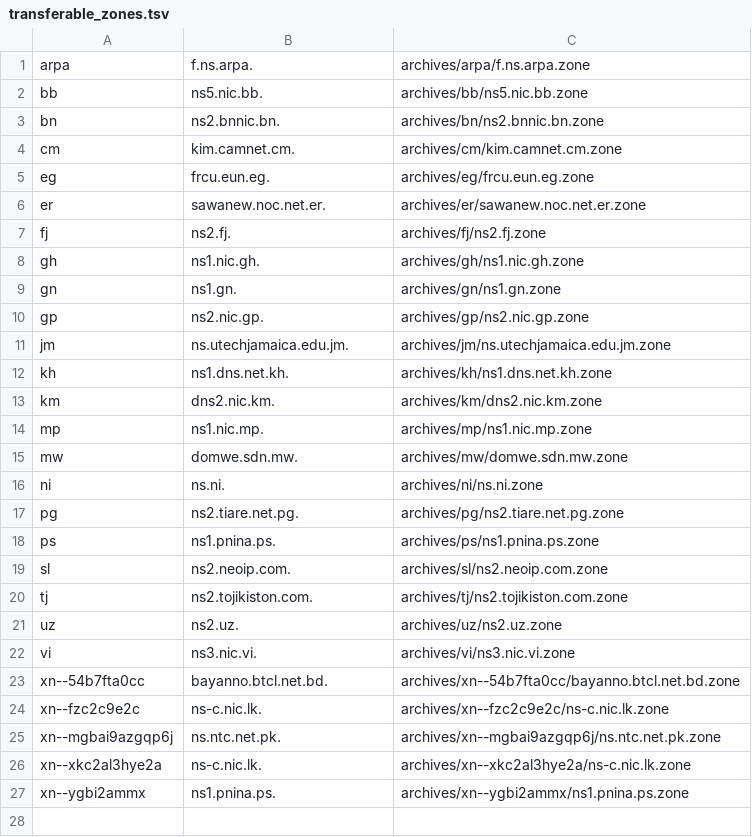
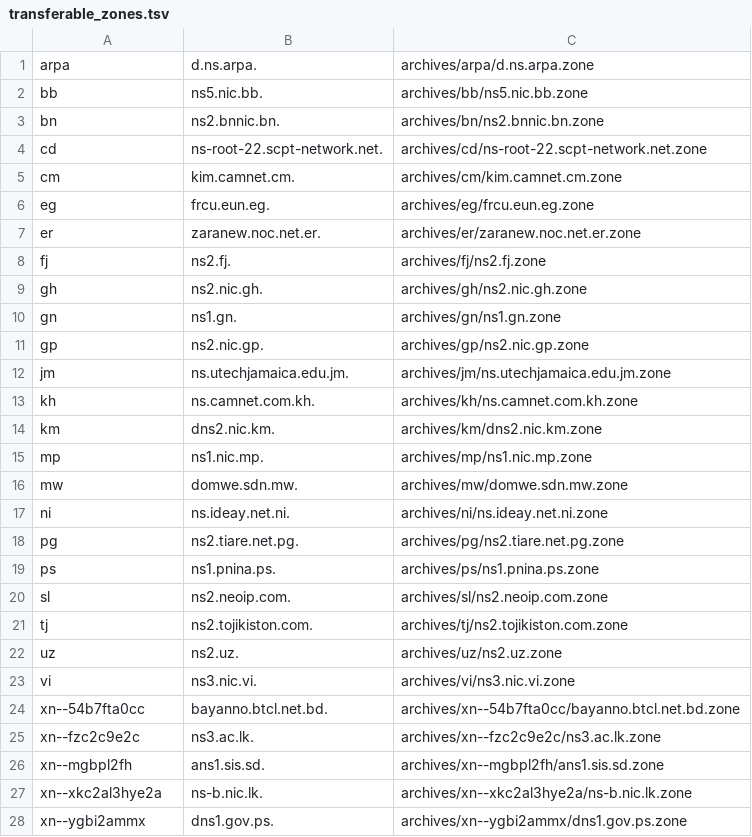
Before and after one commit to vuong2023/TLDR-2, a TSV file: transferable_zones.tsv, drawn as a sheet.

```diff
--- a/transferable_zones.tsv
+++ b/transferable_zones.tsv
@@ -1,9 +1,10 @@
-arpa	f.ns.arpa.	archives/arpa/f.ns.arpa.zone
+arpa	d.ns.arpa.	archives/arpa/d.ns.arpa.zone
 bb	ns5.nic.bb.	archives/bb/ns5.nic.bb.zone
 bn	ns2.bnnic.bn.	archives/bn/ns2.bnnic.bn.zone
+cd	ns-root-22.scpt-network.net.	archives/cd/ns-root-22.scpt-network.net.zone
 cm	kim.camnet.cm.	archives/cm/kim.camnet.cm.zone
 eg	frcu.eun.eg.	archives/eg/frcu.eun.eg.zone
-er	sawanew.noc.net.er.	archives/er/sawanew.noc.net.er.zone
+er	zaranew.noc.net.er.	archives/er/zaranew.noc.net.er.zone
 fj	ns2.fj.	archives/fj/ns2.fj.zone
-gh	ns1.nic.gh.	archives/gh/ns1.nic.gh.zone
+gh	ns2.nic.gh.	archives/gh/ns2.nic.gh.zone
 gn	ns1.gn.	archives/gn/ns1.gn.zone
@@ -11,3 +12,3 @@ gp	ns2.nic.gp.	archives/gp/ns2.nic.gp.zone
 jm	ns.utechjamaica.edu.jm.	archives/jm/ns.utechjamaica.edu.jm.zone
-kh	ns1.dns.net.kh.	archives/kh/ns1.dns.net.kh.zone
+kh	ns.camnet.com.kh.	archives/kh/ns.camnet.com.kh.zone
 km	dns2.nic.km.	archives/km/dns2.nic.km.zone
@@ -15,3 +16,3 @@ mp	ns1.nic.mp.	archives/mp/ns1.nic.mp.zone
 mw	domwe.sdn.mw.	archives/mw/domwe.sdn.mw.zone
-ni	ns.ni.	archives/ni/ns.ni.zone
+ni	ns.ideay.net.ni.	archives/ni/ns.ideay.net.ni.zone
 pg	ns2.tiare.net.pg.	archives/pg/ns2.tiare.net.pg.zone
@@ -23,5 +24,5 @@ vi	ns3.nic.vi.	archives/vi/ns3.nic.vi.zone
 xn--54b7fta0cc	bayanno.btcl.net.bd.	archives/xn--54b7fta0cc/bayanno.btcl.net.bd.zone
-xn--fzc2c9e2c	ns-c.nic.lk.	archives/xn--fzc2c9e2c/ns-c.nic.lk.zone
-xn--mgbai9azgqp6j	ns.ntc.net.pk.	archives/xn--mgbai9azgqp6j/ns.ntc.net.pk.zone
-xn--xkc2al3hye2a	ns-c.nic.lk.	archives/xn--xkc2al3hye2a/ns-c.nic.lk.zone
-xn--ygbi2ammx	ns1.pnina.ps.	archives/xn--ygbi2ammx/ns1.pnina.ps.zone
+xn--fzc2c9e2c	ns3.ac.lk.	archives/xn--fzc2c9e2c/ns3.ac.lk.zone
+xn--mgbpl2fh	ans1.sis.sd.	archives/xn--mgbpl2fh/ans1.sis.sd.zone
+xn--xkc2al3hye2a	ns-b.nic.lk.	archives/xn--xkc2al3hye2a/ns-b.nic.lk.zone
+xn--ygbi2ammx	dns1.gov.ps.	archives/xn--ygbi2ammx/dns1.gov.ps.zone
```
Also changed, not shown: 13 other files.
